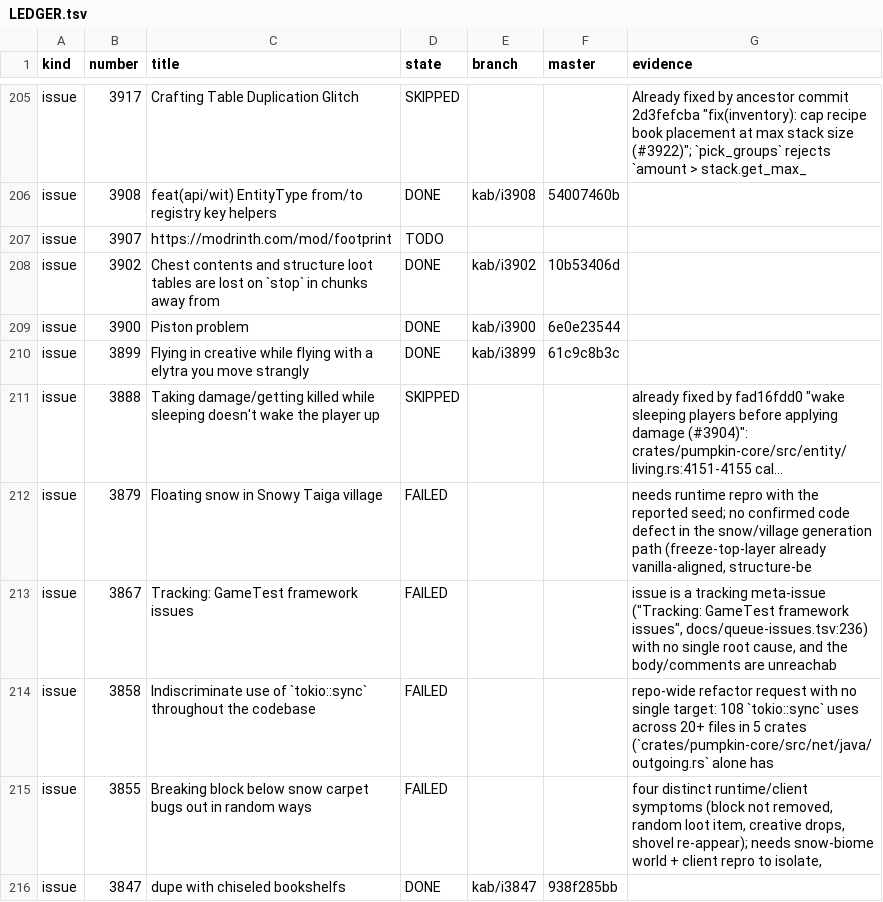
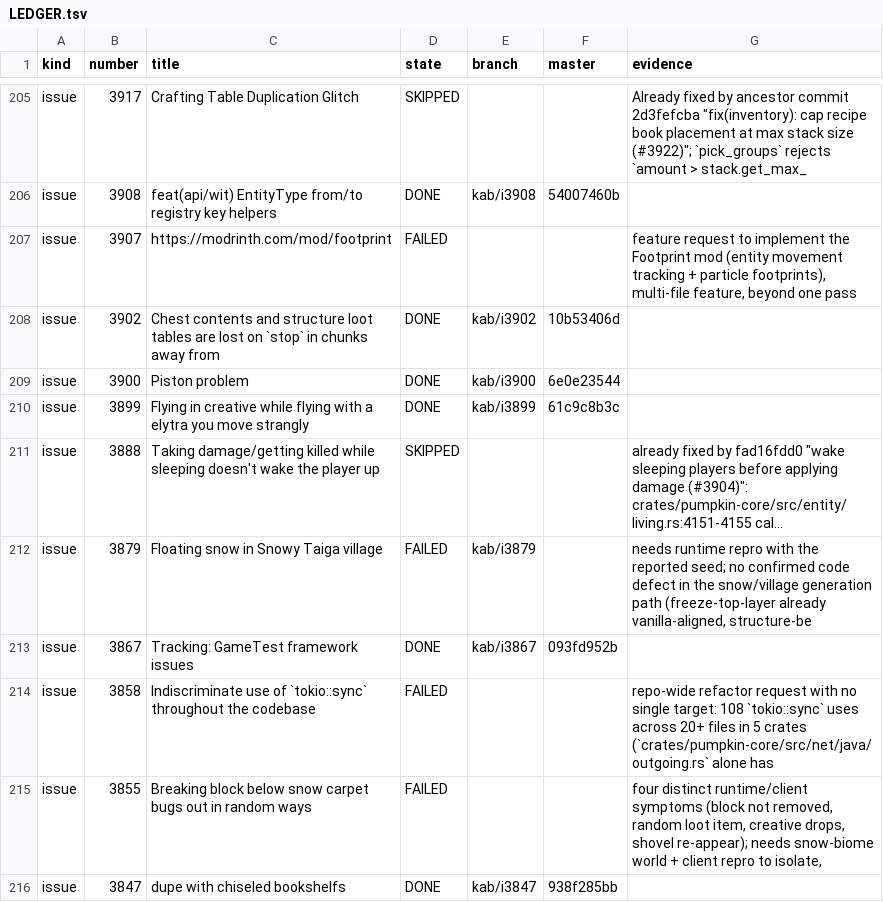
Before and after one commit to ArkFlame/Kabocha, a TSV file: docs/LEDGER.tsv, drawn as a sheet; only a part is shown, gaps mark what is left out; long unchanged cells end in …; the diff covers the shown part only; the diff names each change by its address in the sheet, - before the commit and + after, or states it on an @@ line.

```diff
--- a/docs/LEDGER.tsv
+++ b/docs/LEDGER.tsv
-D207 (state): TODO
+D207 (state): FAILED
-G207 (evidence): (empty)
+G207 (evidence): feature request to implement the Footprint mod (entity movement tracking + particle footprints), multi-file feature, beyond one pass
-E212 (branch): (empty)
+E212 (branch): kab/i3879
-D213 (state): FAILED
+D213 (state): DONE
-E213 (branch): (empty)
+E213 (branch): kab/i3867
-F213 (master): (empty)
+F213 (master): 093fd952b
-G213 (evidence): issue is a tracking meta-issue ("Tracking: GameTest framework issues", docs/queue-issues.tsv:236) with no single root cause, and the body/comments are unreachab
+G213 (evidence): (empty)
```
Also changed, not shown: 101 edited cells elsewhere in this file, docs/OUTCOMES.tsv, 1 other file.
